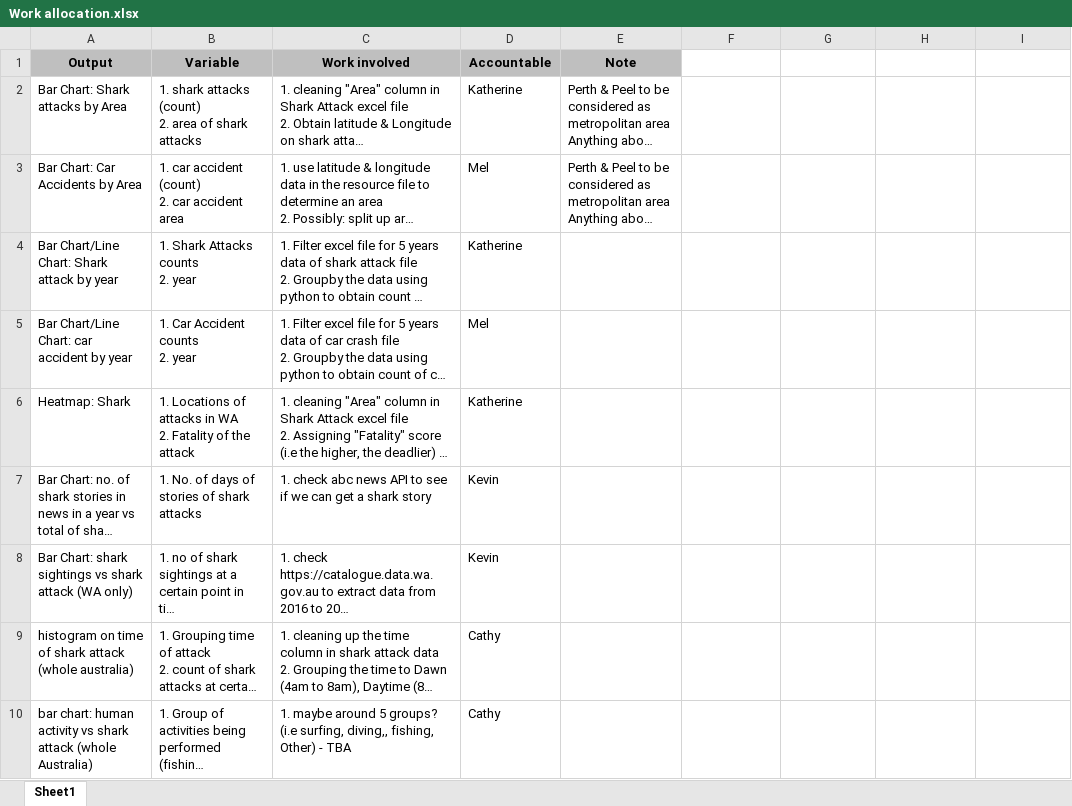
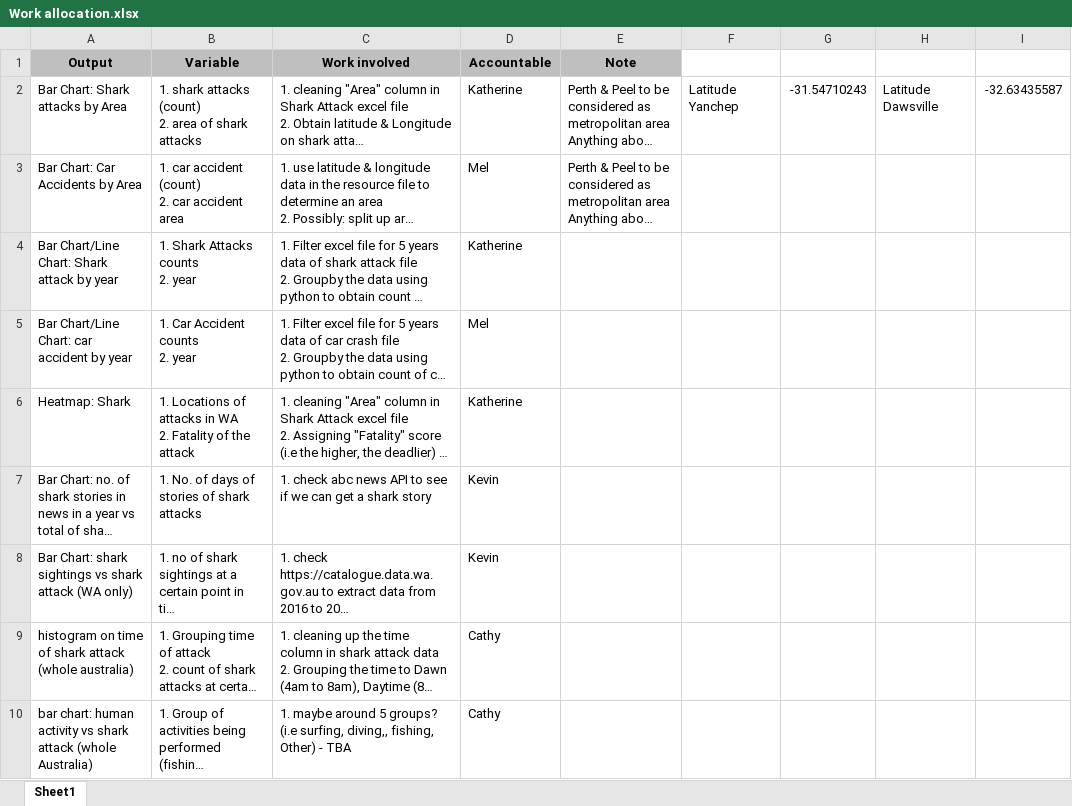
Before and after one commit to CMac-code/Project_Shark, an Excel workbook: Work allocation.xlsx, sheet Sheet1, drawn as a sheet; long unchanged cells end in …; values as stored, in another font and other column widths than the file's, no borders; the diff names each change by its address in the sheet, - before the commit and + after, or states it on an @@ line.

Commit message:
added latitudes for areas to allocation spreadsheet

```diff
--- a/Work allocation.xlsx (sheet Sheet1)
+++ b/Work allocation.xlsx (sheet Sheet1)
-F2: (empty)
+F2: Latitude Yanchep
-G2: (empty)
+G2: -31.54710243
-H2: (empty)
+H2: Latitude Dawsville
-I2: (empty)
+I2: -32.63435587
```
